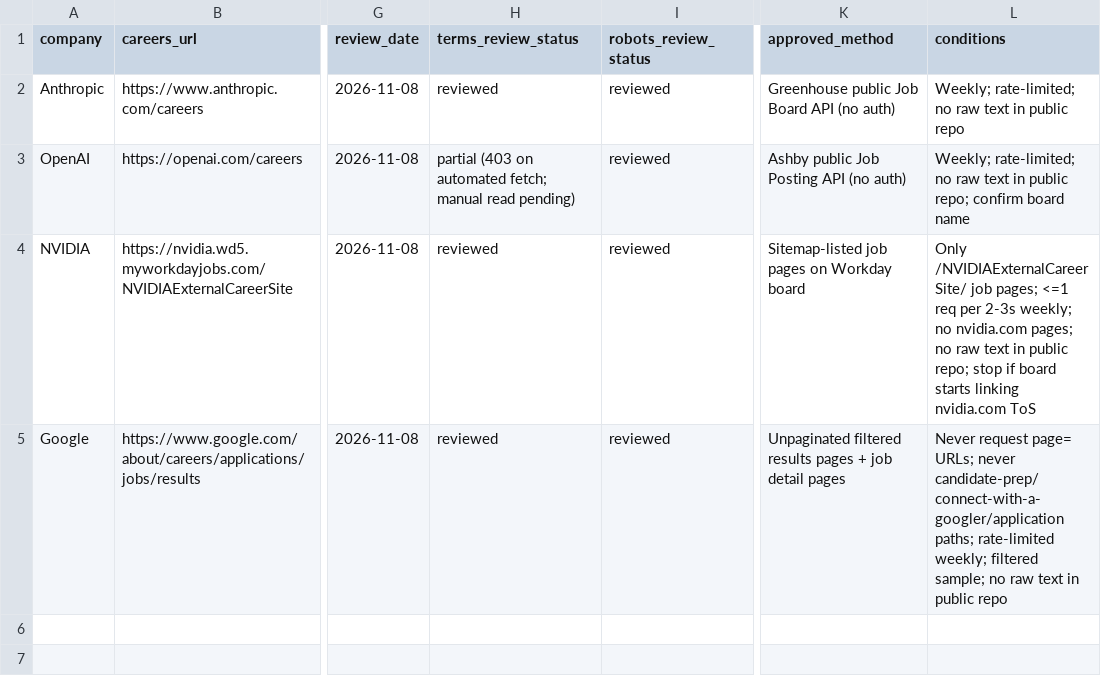
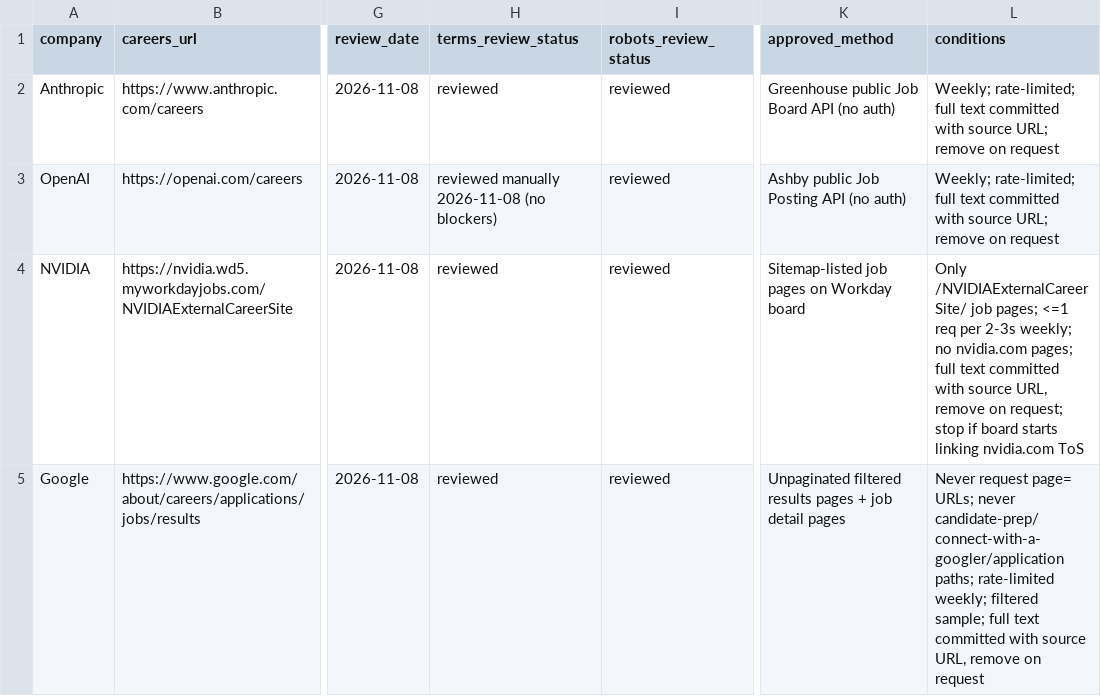
Before and after one commit to FrankPonce/competitor-demand-prediction, a CSV file: docs/source-register.csv, drawn as a sheet; only a part is shown, gaps mark what is left out; the diff names each change by its address in the sheet, - before the commit and + after, or states it on an @@ line.

Commit message:
Commit full-text datasets; close Task 2
- Commit snapshot CSVs, merged per-company datasets and Epoch AI history (full text)
- Document data-sharing decision in Sprint 1 (source URL kept, remove on request)
- Record manual OpenAI terms review; mark Sprint 2 done

```diff
--- a/docs/source-register.csv
+++ b/docs/source-register.csv
-L2 (conditions): Weekly; rate-limited; no raw text in public repo
+L2 (conditions): Weekly; rate-limited; full text committed with source URL; remove on request
-H3 (terms_review_status): partial (403 on automated fetch; manual read pending)
+H3 (terms_review_status): reviewed manually 2026-11-08 (no blockers)
-L3 (conditions): Weekly; rate-limited; no raw text in public repo; confirm board name
+L3 (conditions): Weekly; rate-limited; full text committed with source URL; remove on request
-L4 (conditions): …nvidia.com pages; no raw text in public repo; stop if…
+L4 (conditions): …nvidia.com pages; full text committed with source URL, remove on request; stop if…
-L5 (conditions): …filtered sample; no raw text in public repo
+L5 (conditions): …filtered sample; full text committed with source URL, remove on request
```
Also changed, not shown: 28 other files.
